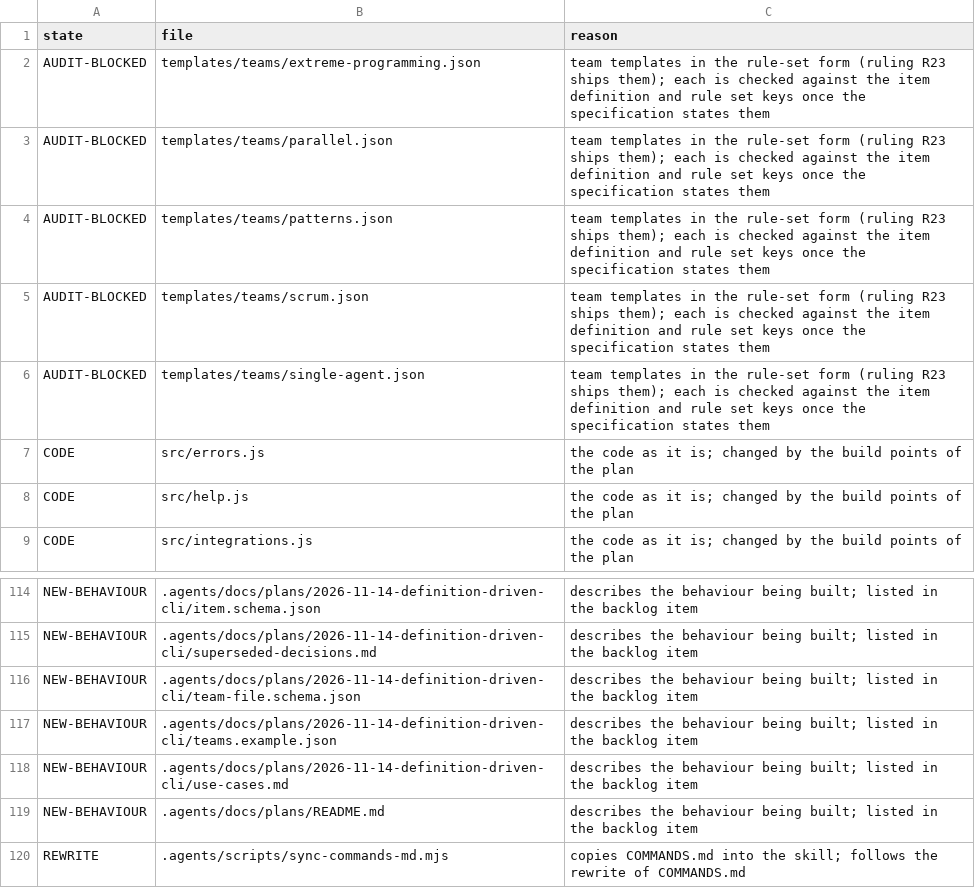
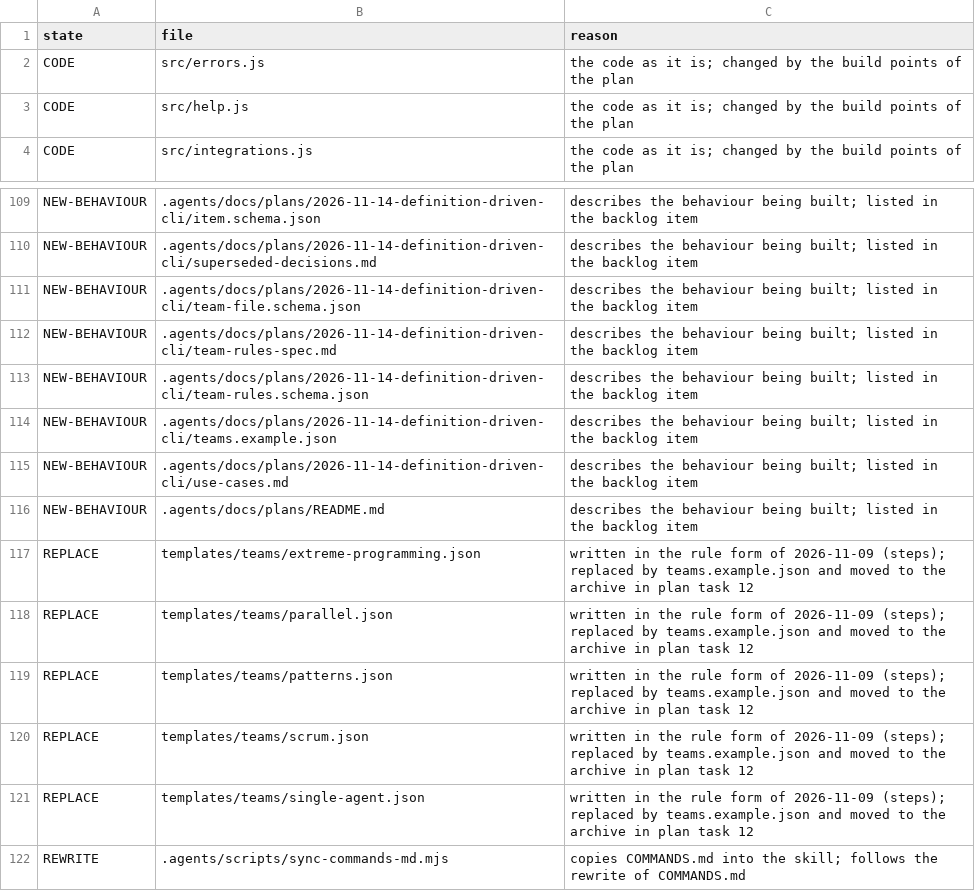
Before and after one commit to SmoothSDLC/smooth-backlog-cli, a TSV file: .agents/docs/plans/2026-11-14-definition-driven-cli/file-audit.tsv, drawn as a sheet; only a part is shown, gaps mark what is left out.

Commit message:
Plans: the team rules specification and its JSON Schema (changes, triggers, requirements and derivations, conditions and values, kinds of rule, dependencies between rules, queue and filters, error texts, validation, research); no step anywhere; example and default teams rewritten in the rule form and valid; behaviour spec, use cases (T-RULE-1 to 10) and plan (tasks 9a and 9b) follow

```diff
--- a/.agents/docs/plans/2026-11-14-definition-driven-cli/file-audit.tsv
+++ b/.agents/docs/plans/2026-11-14-definition-driven-cli/file-audit.tsv
@@ -1,7 +1,2 @@
 state	file	reason
-AUDIT-BLOCKED	templates/teams/extreme-programming.json	team templates in the rule-set form (ruling R23 ships them); each is checked against the item definition and rule set keys once the specification states them
-AUDIT-BLOCKED	templates/teams/parallel.json	team templates in the rule-set form (ruling R23 ships them); each is checked against the item definition and rule set keys once the specification states them
-AUDIT-BLOCKED	templates/teams/patterns.json	team templates in the rule-set form (ruling R23 ships them); each is checked against the item definition and rule set keys once the specification states them
-AUDIT-BLOCKED	templates/teams/scrum.json	team templates in the rule-set form (ruling R23 ships them); each is checked against the item definition and rule set keys once the specification states them
-AUDIT-BLOCKED	templates/teams/single-agent.json	team templates in the rule-set form (ruling R23 ships them); each is checked against the item definition and rule set keys once the specification states them
 CODE	src/errors.js	the code as it is; changed by the build points of the plan
@@ -116,2 +111,4 @@ NEW-BEHAVIOUR	.agents/docs/plans/2026-11-14-definition-driven-cli/superseded-dec
 NEW-BEHAVIOUR	.agents/docs/plans/2026-11-14-definition-driven-cli/team-file.schema.json	describes the behaviour being built; listed in the backlog item
+NEW-BEHAVIOUR	.agents/docs/plans/2026-11-14-definition-driven-cli/team-rules-spec.md	describes the behaviour being built; listed in the backlog item
+NEW-BEHAVIOUR	.agents/docs/plans/2026-11-14-definition-driven-cli/team-rules.schema.json	describes the behaviour being built; listed in the backlog item
 NEW-BEHAVIOUR	.agents/docs/plans/2026-11-14-definition-driven-cli/teams.example.json	describes the behaviour being built; listed in the backlog item
@@ -119,2 +116,7 @@ NEW-BEHAVIOUR	.agents/docs/plans/2026-11-14-definition-driven-cli/use-cases.md	d
 NEW-BEHAVIOUR	.agents/docs/plans/README.md	describes the behaviour being built; listed in the backlog item
+REPLACE	templates/teams/extreme-programming.json	written in the rule form of 2026-11-09 (steps); replaced by teams.example.json and moved to the archive in plan task 12
+REPLACE	templates/teams/parallel.json	written in the rule form of 2026-11-09 (steps); replaced by teams.example.json and moved to the archive in plan task 12
+REPLACE	templates/teams/patterns.json	written in the rule form of 2026-11-09 (steps); replaced by teams.example.json and moved to the archive in plan task 12
+REPLACE	templates/teams/scrum.json	written in the rule form of 2026-11-09 (steps); replaced by teams.example.json and moved to the archive in plan task 12
+REPLACE	templates/teams/single-agent.json	written in the rule form of 2026-11-09 (steps); replaced by teams.example.json and moved to the archive in plan task 12
 REWRITE	.agents/scripts/sync-commands-md.mjs	copies COMMANDS.md into the skill; follows the rewrite of COMMANDS.md
```
Also changed, not shown: 9 other files.
